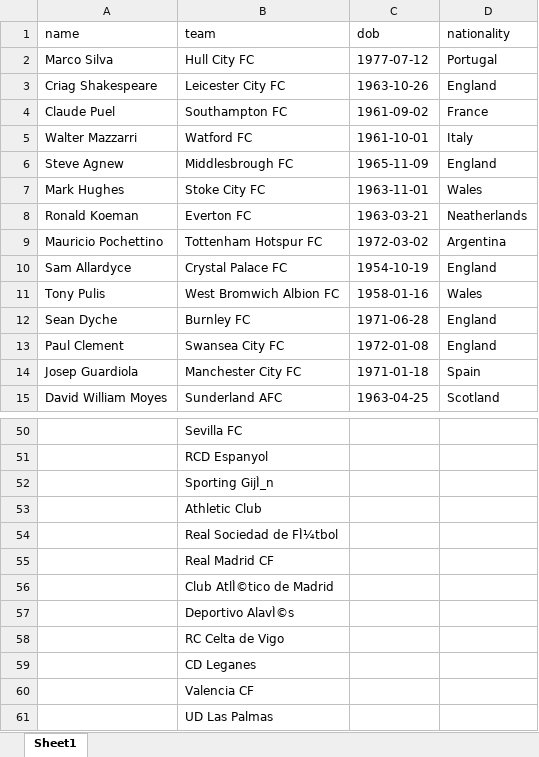
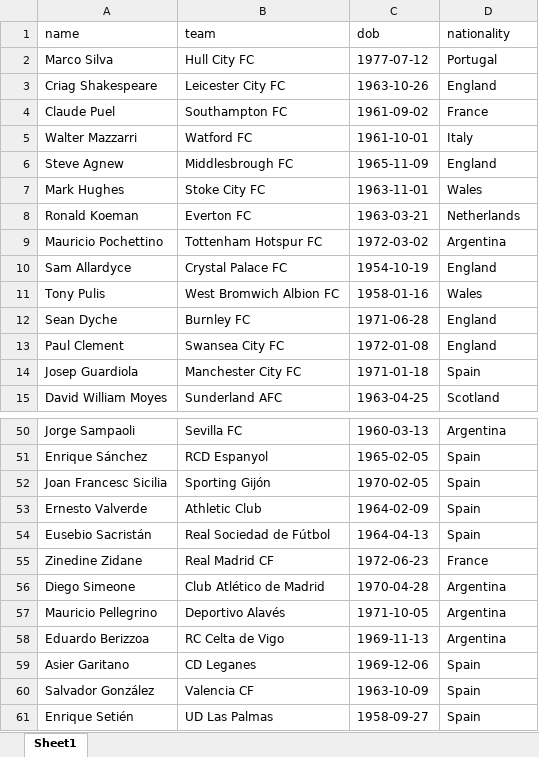
Before and after one commit to abbyyy23/Soccer, an Excel workbook: Documents/Soccer/manager.xlsx, sheet Sheet1, drawn as a sheet; only a part is shown, gaps mark what is left out; values as stored, in another font and other column widths than the file's, no borders; removed rows and columns are numbered as before the commit, all else as after; the diff covers the shown part only; the diff names each change by its address in the sheet, - before the commit and + after, or states it on an @@ line.

```diff
--- a/Documents/Soccer/manager.xlsx (sheet Sheet1)
+++ b/Documents/Soccer/manager.xlsx (sheet Sheet1)
-D8 (nationality): Neatherlands
+D8 (nationality): Netherlands
-A50 (name): (empty)
+A50 (name): Jorge Sampaoli
-C50 (dob): (empty)
+C50 (dob): 1960-03-13
-D50 (nationality): (empty)
+D50 (nationality): Argentina
-A51 (name): (empty)
+A51 (name): Enrique Sánchez
-C51 (dob): (empty)
+C51 (dob): 1965-02-05
-D51 (nationality): (empty)
+D51 (nationality): Spain
-row 52:  | Sporting GijÌ_n
+row 52: Joan Francesc Sicilia | Sporting Gijón | 1970-02-05 | Spain
-A53 (name): (empty)
+A53 (name): Ernesto Valverde
-C53 (dob): (empty)
+C53 (dob): 1964-02-09
-D53 (nationality): (empty)
+D53 (nationality): Spain
-row 54:  | Real Sociedad de FÌ¼tbol
+row 54: Eusebio Sacristán | Real Sociedad de Fútbol | 1964-04-13 | Spain
-A55 (name): (empty)
+A55 (name): Zinedine Zidane
-C55 (dob): (empty)
+C55 (dob): 1972-06-23
-D55 (nationality): (empty)
+D55 (nationality): France
-row 56:  | Club AtlÌ©tico de Madrid
-row 57:  | Deportivo AlavÌ©s
+row 56: Diego Simeone | Club Atlético de Madrid | 1970-04-28 | Argentina
+row 57: Mauricio Pellegrino | Deportivo Alavés | 1971-10-05 | Argentina
-A58 (name): (empty)
+A58 (name): Eduardo Berizzoa
-C58 (dob): (empty)
+C58 (dob): 1969-11-13
-D58 (nationality): (empty)
+D58 (nationality): Argentina
-A59 (name): (empty)
+A59 (name): Asier Garitano
-C59 (dob): (empty)
+C59 (dob): 1969-12-06
-D59:D61 (nationality): (empty)
+D59:D61 (nationality): Spain
-A60 (name): (empty)
+A60 (name): Salvador González
-C60 (dob): (empty)
+C60 (dob): 1963-10-09
-A61 (name): (empty)
+A61 (name): Enrique Setién
-C61 (dob): (empty)
+C61 (dob): 1958-09-27
```
Also changed, not shown: 4 added rows, 4 removed rows and 135 edited cells elsewhere in this sheet.
